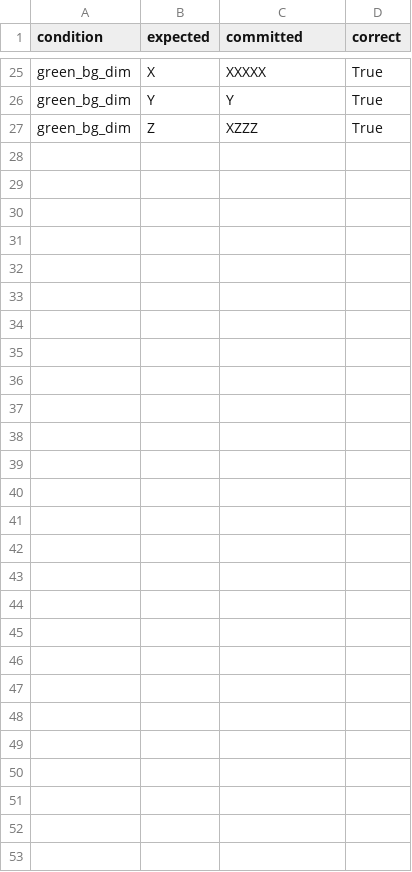
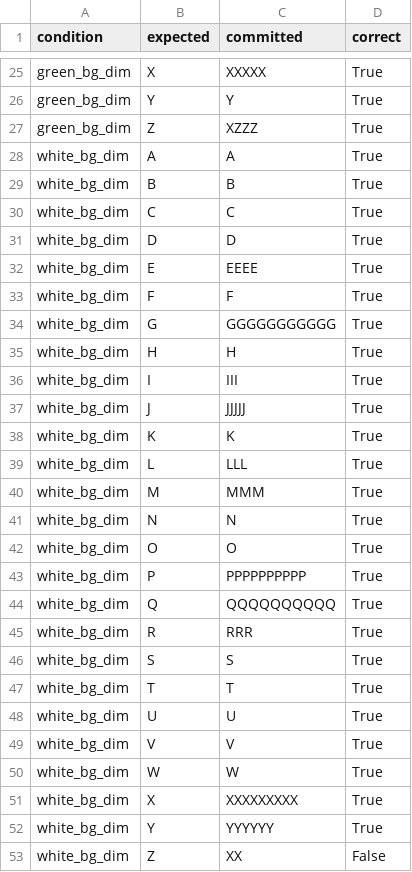
Before and after one commit to HurryPatter/ASL-Glasses, a CSV file: eval_results.csv, drawn as a sheet; only a part is shown, gaps mark what is left out.

Commit message:
more hand data + 2 new phrases

```diff
--- a/eval_results.csv
+++ b/eval_results.csv
@@ -27 +27,27 @@ green_bg_dim,Y,Y,True
 green_bg_dim,Z,XZZZ,True
+white_bg_dim,A,A,True
+white_bg_dim,B,B,True
+white_bg_dim,C,C,True
+white_bg_dim,D,D,True
+white_bg_dim,E,EEEE,True
+white_bg_dim,F,F,True
+white_bg_dim,G,GGGGGGGGGGG,True
+white_bg_dim,H,H,True
+white_bg_dim,I,III,True
+white_bg_dim,J,JJJJJ,True
+white_bg_dim,K,K,True
+white_bg_dim,L,LLL,True
+white_bg_dim,M,MMM,True
+white_bg_dim,N,N,True
+white_bg_dim,O,O,True
+white_bg_dim,P,PPPPPPPPPP,True
+white_bg_dim,Q,QQQQQQQQQQ,True
+white_bg_dim,R,RRR,True
+white_bg_dim,S,S,True
+white_bg_dim,T,T,True
+white_bg_dim,U,U,True
+white_bg_dim,V,V,True
+white_bg_dim,W,W,True
+white_bg_dim,X,XXXXXXXXX,True
+white_bg_dim,Y,YYYYYY,True
+white_bg_dim,Z,XX,False
```
Also changed, not shown: 6 other files.
